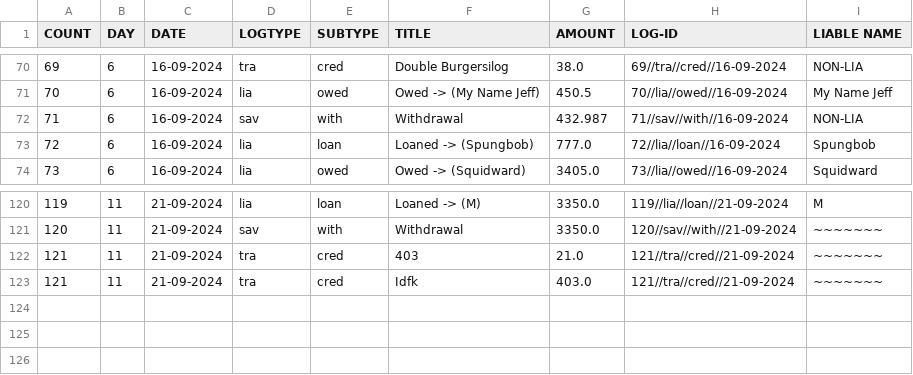
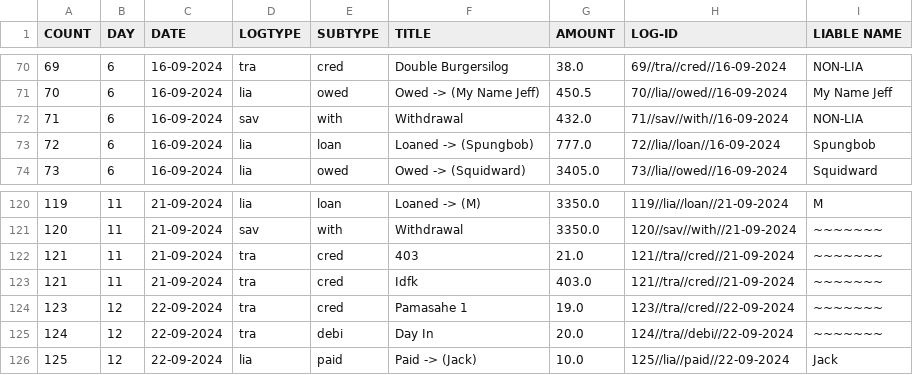
Before and after one commit to Kusugaki/GIT_PROJECTS, a CSV file: PROJECT-T/audit_database.csv, drawn as a sheet; only a part is shown, gaps mark what is left out.

```diff
--- a/PROJECT-T/audit_database.csv
+++ b/PROJECT-T/audit_database.csv
@@ -71,3 +71,3 @@ COUNT,DAY,DATE,LOGTYPE,SUBTYPE,TITLE,AMOUNT,LOG-ID,LIABLE NAME
 70,6,16-09-2024,lia,owed,Owed -> (My Name Jeff),450.5,70//lia//owed//16-09-2024,My Name Jeff
-71,6,16-09-2024,sav,with,Withdrawal,432.987,71//sav//with//16-09-2024,NON-LIA
+71,6,16-09-2024,sav,with,Withdrawal,432.0,71//sav//with//16-09-2024,NON-LIA
 72,6,16-09-2024,lia,loan,Loaned -> (Spungbob),777.0,72//lia//loan//16-09-2024,Spungbob
@@ -123 +123,4 @@ COUNT,DAY,DATE,LOGTYPE,SUBTYPE,TITLE,AMOUNT,LOG-ID,LIABLE NAME
 121,11,21-09-2024,tra,cred,Idfk,403.0,121//tra//cred//21-09-2024,~~~~~~~
+123,12,22-09-2024,tra,cred,Pamasahe 1,19.0,123//tra//cred//22-09-2024,~~~~~~~
+124,12,22-09-2024,tra,debi,Day In,20.0,124//tra//debi//22-09-2024,~~~~~~~
+125,12,22-09-2024,lia,paid,Paid     -> (Jack),10.0,125//lia//paid//22-09-2024,Jack
```
Also changed, not shown: 3 other files.
